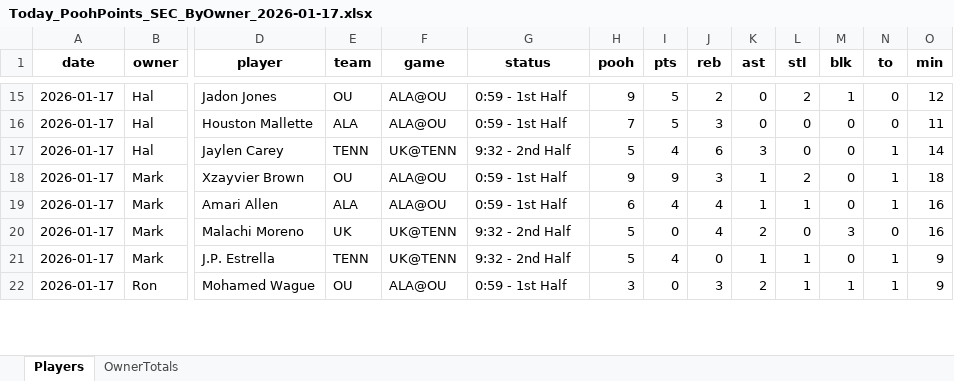
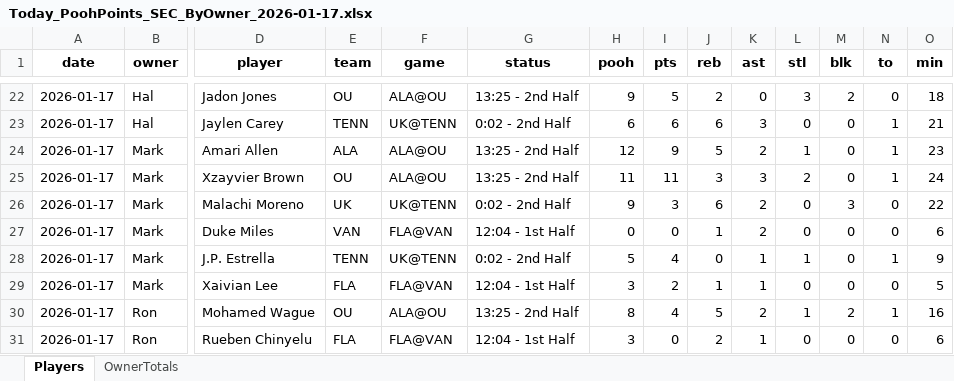
Before and after one commit to hal9000moncrief-dotcom/pooh-points, an Excel workbook: docs/Today_PoohPoints_SEC_ByOwner_2026-01-17.xlsx, sheet Players, drawn as a sheet; only a part is shown, gaps mark what is left out; values as stored, in another font and other column widths than the file's, no borders; removed rows and columns are numbered as before the commit, all else as after; rows hold the shown columns only; the diff covers the shown part only; the diff names each change by its address in the sheet, - before the commit and + after, or states it on an @@ line.

Commit message:
Update Pooh Points site

```diff
--- a/docs/Today_PoohPoints_SEC_ByOwner_2026-01-17.xlsx (sheet Players)
+++ b/docs/Today_PoohPoints_SEC_ByOwner_2026-01-17.xlsx (sheet Players)
-G22 (status): 0:59 - 1st Half
+G22 (status): 13:25 - 2nd Half
-L22 (stl): 2
+L22 (stl): 3
-M22 (blk): 1
+M22 (blk): 2
-O22 (min): 12
+O22 (min): 18
-row 16: 2026-01-17 | Hal | Houston Mallette | ALA | ALA@OU | 0:59 - 1st Half | 7 | 5 | 3 | 0 | 0 | 0 | 0 | 11
-G23 (status): 9:32 - 2nd Half
+G23 (status): 0:02 - 2nd Half
-H23 (pooh): 5
+H23 (pooh): 6
-I23 (pts): 4
+I23 (pts): 6
-O23 (min): 14
+O23 (min): 21
+row 24: 2026-01-17 | Mark | Amari Allen | ALA | ALA@OU | 13:25 - 2nd Half | 12 | 9 | 5 | 2 | 1 | 0 | 1 | 23
-G25 (status): 0:59 - 1st Half
+G25 (status): 13:25 - 2nd Half
-H25 (pooh): 9
+H25 (pooh): 11
-I25 (pts): 9
+I25 (pts): 11
-K25 (ast): 1
+K25 (ast): 3
-O25 (min): 18
+O25 (min): 24
-row 19: 2026-01-17 | Mark | Amari Allen | ALA | ALA@OU | 0:59 - 1st Half | 6 | 4 | 4 | 1 | 1 | 0 | 1 | 16
-G26 (status): 9:32 - 2nd Half
+G26 (status): 0:02 - 2nd Half
-H26 (pooh): 5
+H26 (pooh): 9
-I26 (pts): 0
+I26 (pts): 3
-J26 (reb): 4
+J26 (reb): 6
-O26 (min): 16
+O26 (min): 22
+row 27: 2026-01-17 | Mark | Duke Miles | VAN | FLA@VAN | 12:04 - 1st Half | 0 | 0 | 1 | 2 | 0 | 0 | 0 | 6
-G28 (status): 9:32 - 2nd Half
+G28 (status): 0:02 - 2nd Half
+row 29: 2026-01-17 | Mark | Xaivian Lee | FLA | FLA@VAN | 12:04 - 1st Half | 3 | 2 | 1 | 1 | 0 | 0 | 0 | 5
-G30 (status): 0:59 - 1st Half
+G30 (status): 13:25 - 2nd Half
-H30 (pooh): 3
+H30 (pooh): 8
-I30 (pts): 0
+I30 (pts): 4
-J30 (reb): 3
+J30 (reb): 5
-M30 (blk): 1
+M30 (blk): 2
-O30 (min): 9
+O30 (min): 16
+row 31: 2026-01-17 | Ron | Rueben Chinyelu | FLA | FLA@VAN | 12:04 - 1st Half | 3 | 0 | 2 | 1 | 0 | 0 | 0 | 6
```
Also changed, not shown: 14 added rows, 1 removed row and 111 edited cells elsewhere in this sheet, sheet OwnerTotals, 2 other files.
